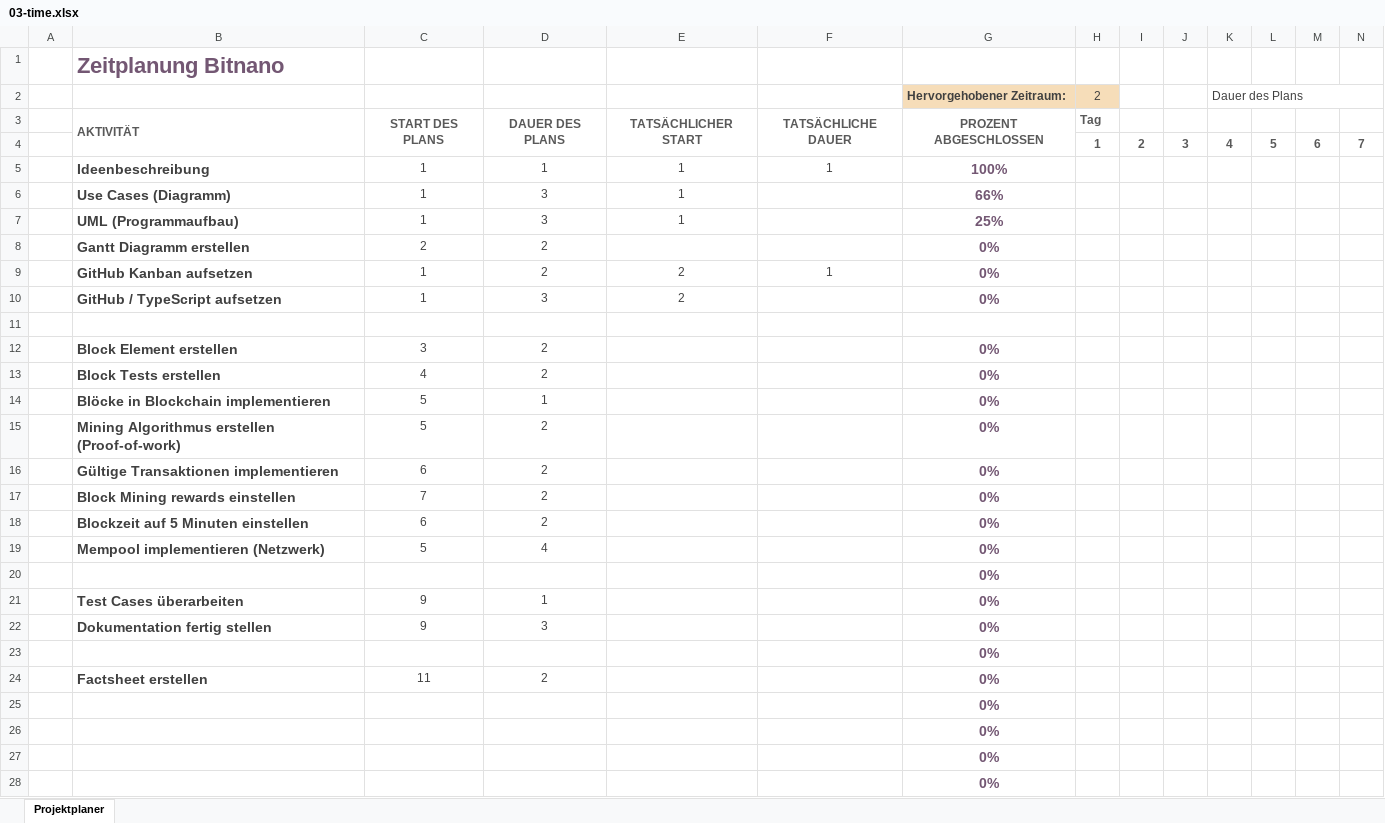
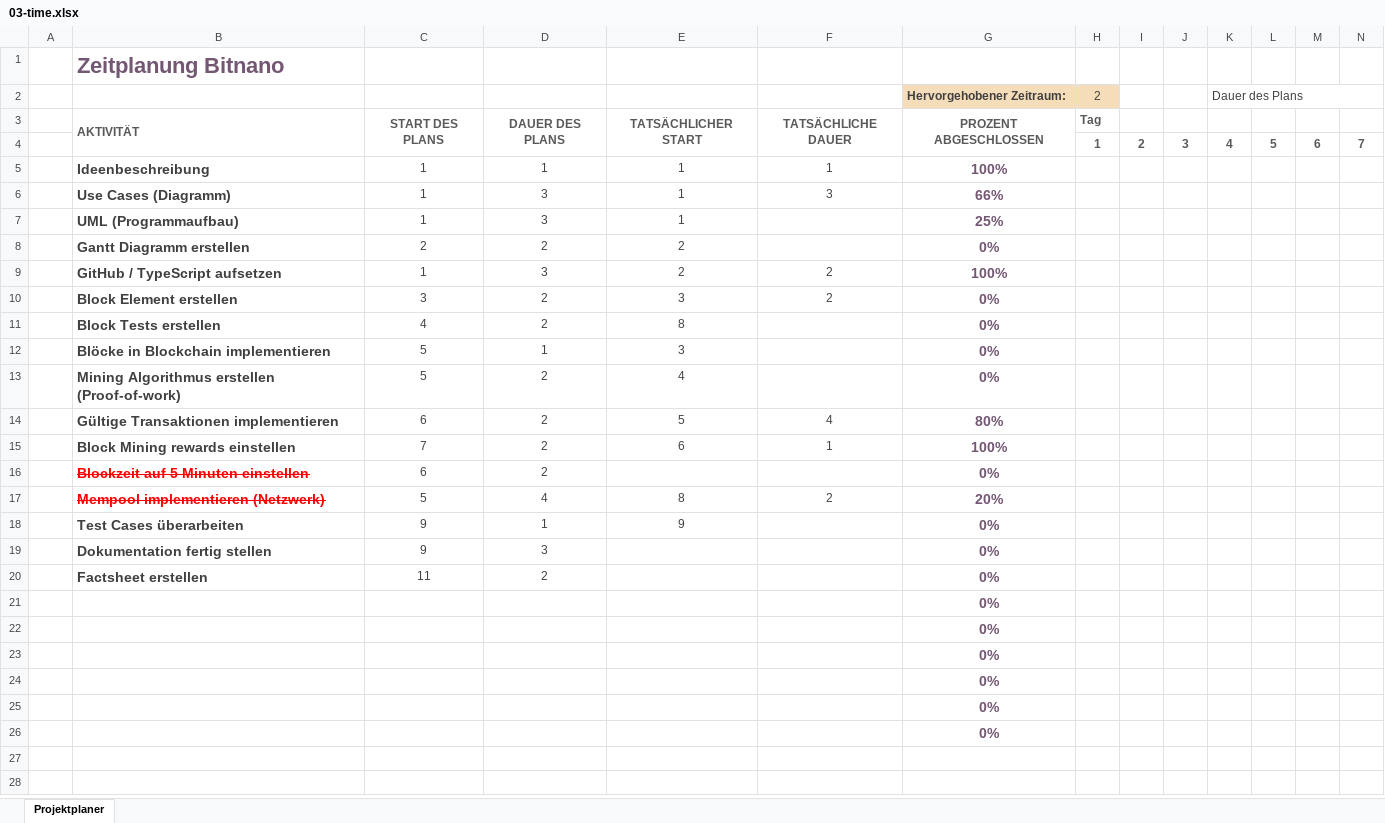
Before and after one commit to NuiceT/bitnano-zli, an Excel workbook: docs/assets/03-time.xlsx, sheet Projektplaner, drawn as a sheet; only a part is shown; the shorter side is filled out with more unchanged rows; values as stored, in another font and other column widths than the file's, no borders; conditional formats not drawn; removed rows and columns are numbered as before the commit, all else as after; rows hold the shown columns only; the diff names each change by its address in the sheet, - before the commit and + after, or states it on an @@ line.

Commit message:
📝 Update time schedule

```diff
--- a/docs/assets/03-time.xlsx (sheet Projektplaner)
+++ b/docs/assets/03-time.xlsx (sheet Projektplaner)
-F6: (empty)
+F6: 3
-E8: (empty)
+E8: 2
-row 9:  | GitHub Kanban aufsetzen | 1 | 2 | 2 | 1 | 0%
-F9: (empty)
+F9: 2
-G9 (Hervorgehobener Zeitraum:): 0%
+G9 (Hervorgehobener Zeitraum:): 100%
-row 11: (empty)
-E10: (empty)
+E10: 3
-F10: (empty)
+F10: 2
-E11: (empty)
+E11: 8
-E12: (empty)
+E12: 3
-E13: (empty)
+E13: 4
-E14: (empty)
+E14: 5
-F14: (empty)
+F14: 4
-G14 (Hervorgehobener Zeitraum:): 0%
+G14 (Hervorgehobener Zeitraum:): 80%
-E15: (empty)
+E15: 6
-F15: (empty)
+F15: 1
-G15 (Hervorgehobener Zeitraum:): 0%
+G15 (Hervorgehobener Zeitraum:): 100%
@@ B16:B17 strikethrough: off → on, text colour: #404040 → #FF0000 @@
-E17: (empty)
+E17: 8
-F17: (empty)
+F17: 2
-G17 (Hervorgehobener Zeitraum:): 0%
+G17 (Hervorgehobener Zeitraum:): 20%
-row 20:  |  |  |  |  |  | 0%
-E18: (empty)
+E18: 9
-row 23:  |  |  |  |  |  | 0%
```
Also changed, not shown: 1 other file.
